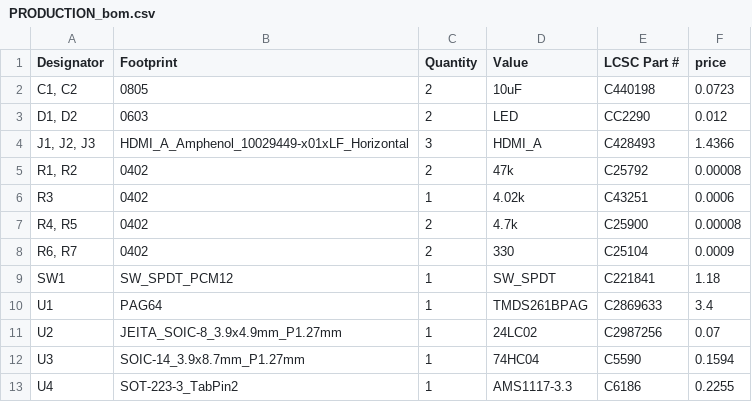
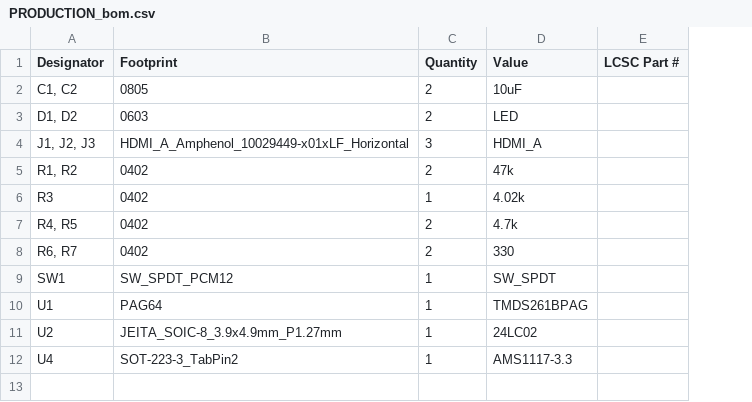
Before and after one commit to Az154za/HDMA_DUAL_SWITCHER, a CSV file: PRODUCTION_bom.csv, drawn as a sheet; removed rows and columns are numbered as before the commit, all else as after; the diff names each change by its address in the sheet, - before the commit and + after, or states it on an @@ line.

```diff
--- a/PRODUCTION_bom.csv
+++ b/PRODUCTION_bom.csv
-column F (price), rows 2-11: 0.0723 | 0.012 | 1.4366 | 0.00008 | 0.0006 | 0.00008 | 0.0009 | 1.18 | 3.4 | 0.07; row 13: 0.2255
-E2 (LCSC Part #): C440198
+E2 (LCSC Part #): (empty)
-E3 (LCSC Part #): CC2290
+E3 (LCSC Part #): (empty)
-E4 (LCSC Part #): C428493
+E4 (LCSC Part #): (empty)
-E5 (LCSC Part #): C25792
+E5 (LCSC Part #): (empty)
-E6 (LCSC Part #): C43251
+E6 (LCSC Part #): (empty)
-E7 (LCSC Part #): C25900
+E7 (LCSC Part #): (empty)
-E8 (LCSC Part #): C25104
+E8 (LCSC Part #): (empty)
-E9 (LCSC Part #): C221841
+E9 (LCSC Part #): (empty)
-E10 (LCSC Part #): C2869633
+E10 (LCSC Part #): (empty)
-E11 (LCSC Part #): C2987256
+E11 (LCSC Part #): (empty)
-row 12: U3 | SOIC-14_3.9x8.7mm_P1.27mm | 1 | 74HC04 | C5590 | 0.1594
-E12 (LCSC Part #): C6186
+E12 (LCSC Part #): (empty)
```
Also changed, not shown: PRODUCTION_positions.csv, 1 other file.
